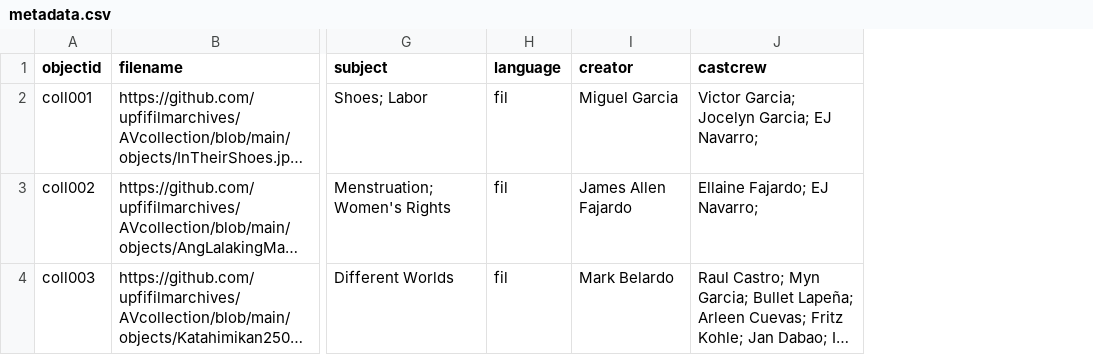
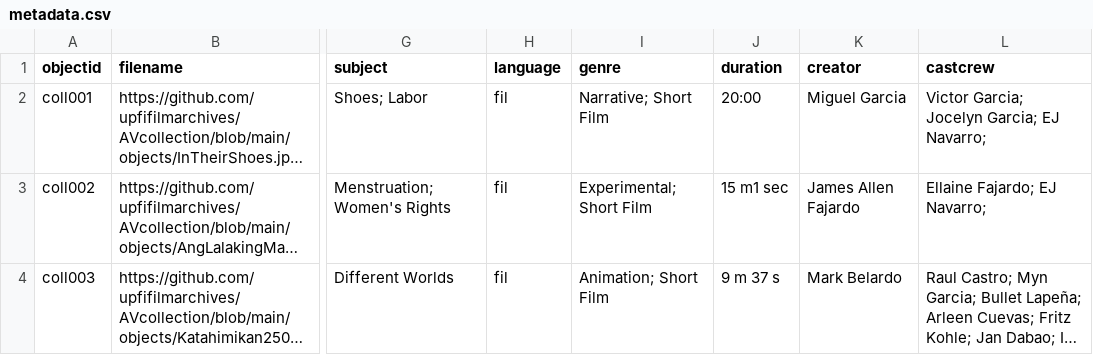
Before and after one commit to mrlessegers/AVcollection, a CSV file: _data/metadata.csv, drawn as a sheet; only a part is shown, gaps mark what is left out; long unchanged cells end in …; the diff names each change by its address in the sheet, - before the commit and + after, or states it on an @@ line.

Commit message:
Add files via upload

```diff
--- a/_data/metadata.csv
+++ b/_data/metadata.csv
+column I (genre), rows 2-4: Narrative; Short Film | Experimental; Short Film | Animation; Short Film
+column J (duration), rows 2-4: 20:00 | 15 m1 sec | 9 m 37 s
```
